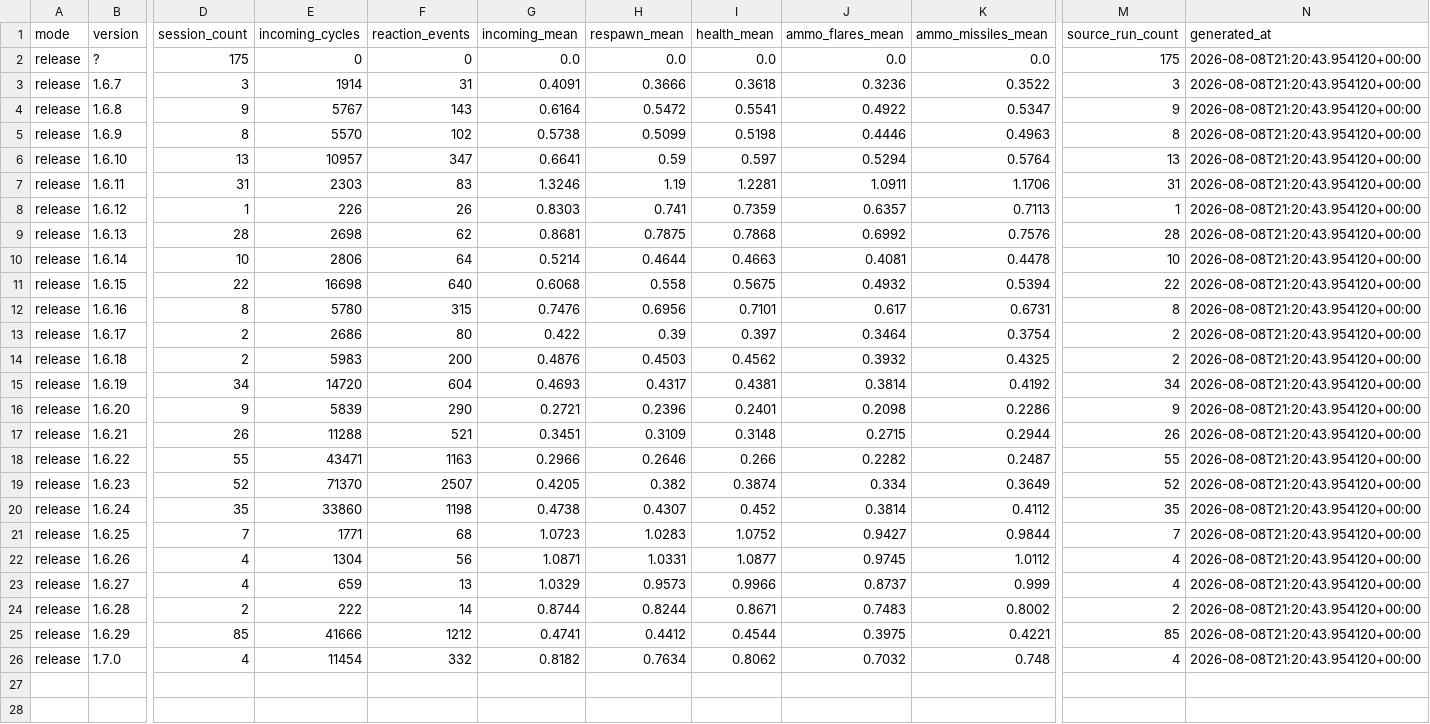
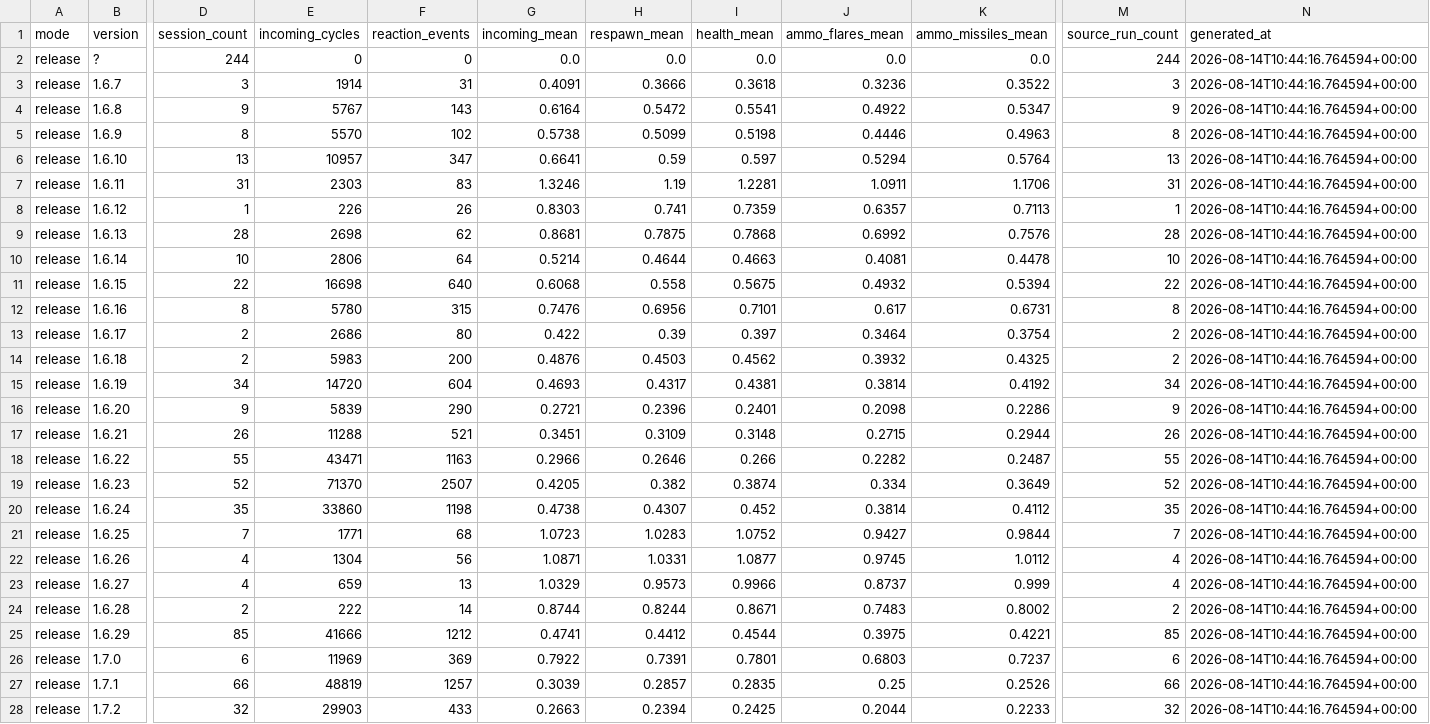
Before and after one commit to mhouse1/wingman, a CSV file: docs/performance/release/runtime-performance-history.csv, drawn as a sheet; only a part is shown, gaps mark what is left out; rows hold the shown columns only; the diff covers the shown part only; the diff names each change by its address in the sheet, - before the commit and + after, or states it on an @@ line.

```diff
--- a/docs/performance/release/runtime-performance-history.csv
+++ b/docs/performance/release/runtime-performance-history.csv
-D2 (session_count): 175
+D2 (session_count): 244
-M2 (source_run_count): 175
+M2 (source_run_count): 244
-N2:N26 (generated_at): 2026-08-08T21:20:43.954120+00:00
+N2:N26 (generated_at): 2026-08-14T10:44:16.764594+00:00
-D26 (session_count): 4
+D26 (session_count): 6
-E26 (incoming_cycles): 11454
+E26 (incoming_cycles): 11969
-F26 (reaction_events): 332
+F26 (reaction_events): 369
-G26 (incoming_mean): 0.8182
+G26 (incoming_mean): 0.7922
-H26 (respawn_mean): 0.7634
+H26 (respawn_mean): 0.7391
-I26 (health_mean): 0.8062
+I26 (health_mean): 0.7801
-J26 (ammo_flares_mean): 0.7032
+J26 (ammo_flares_mean): 0.6803
-K26 (ammo_missiles_mean): 0.748
+K26 (ammo_missiles_mean): 0.7237
-M26 (source_run_count): 4
+M26 (source_run_count): 6
+row 27: release | 1.7.1 | 66 | 48819 | 1257 | 0.3039 | 0.2857 | 0.2835 | 0.25 | 0.2526 | 66 | 2026-08-14T10:44:16.764594+00:00
+row 28: release | 1.7.2 | 32 | 29903 | 433 | 0.2663 | 0.2394 | 0.2425 | 0.2044 | 0.2233 | 32 | 2026-08-14T10:44:16.764594+00:00
```
Also changed, not shown: 1 edited cell elsewhere in this file, 2 other files.
